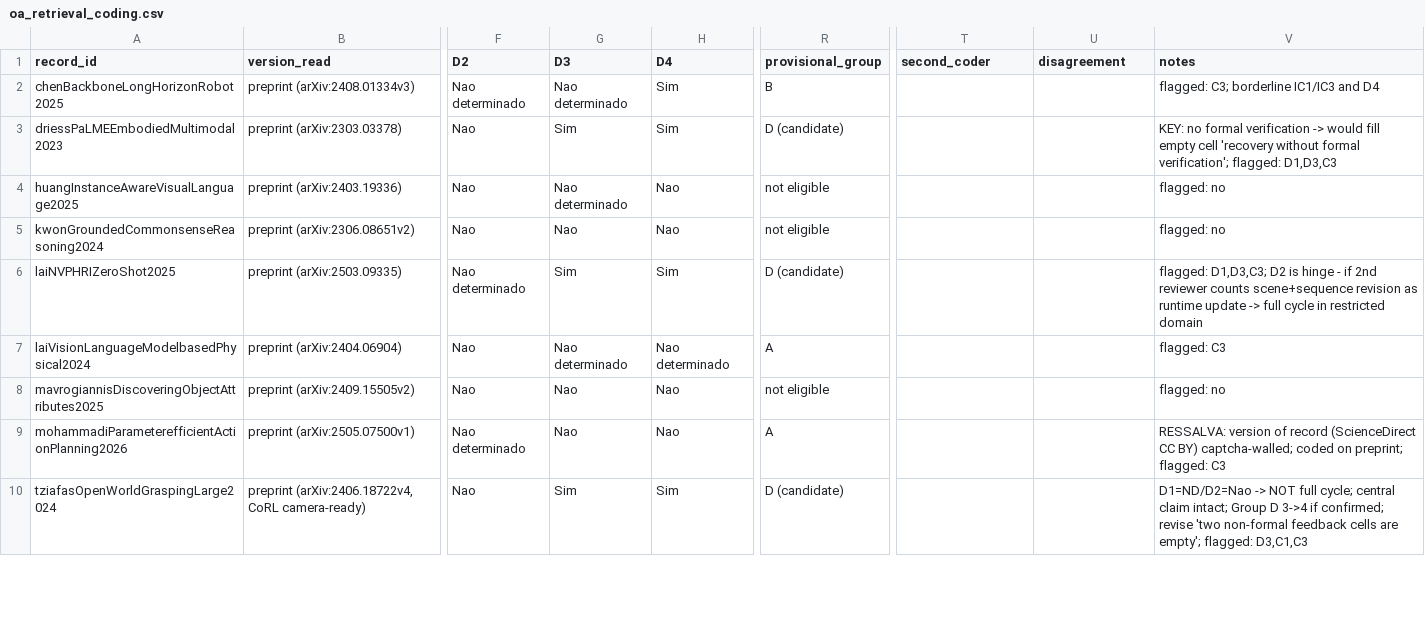
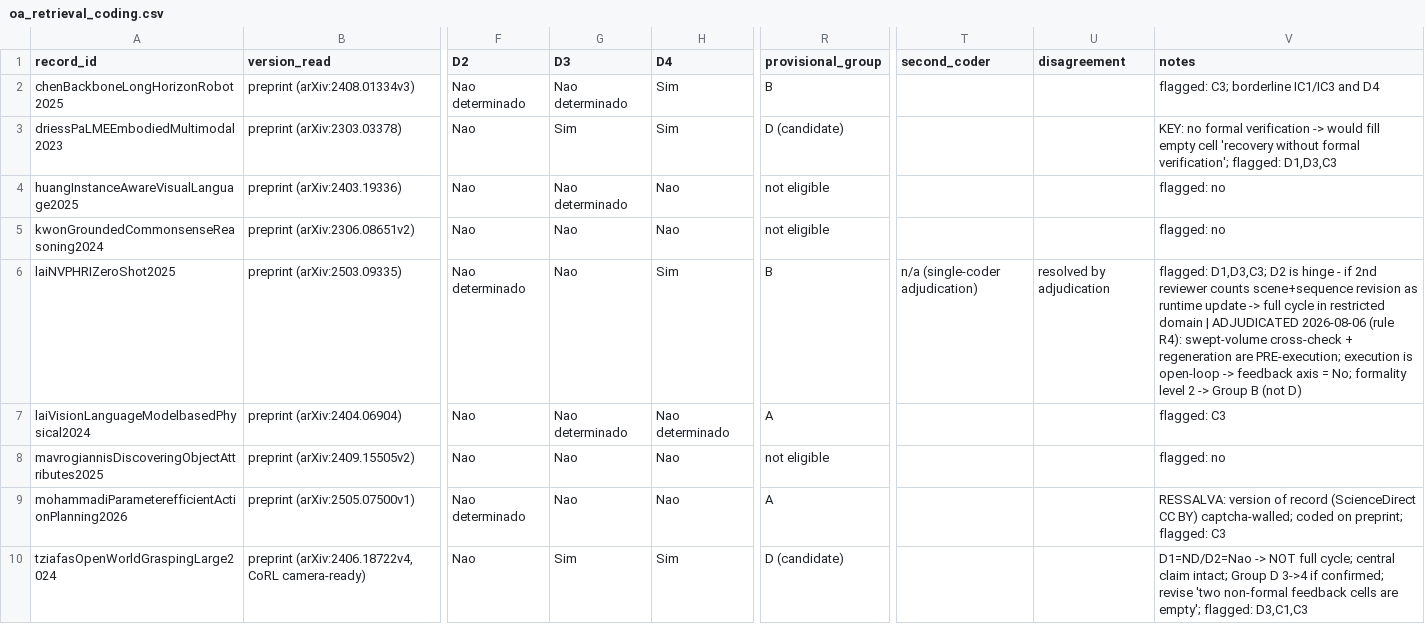
Before and after one commit to Felipe-Guerche/lars-2026-systematic-review, a CSV file: data/screening/oa_retrieval_coding.csv, drawn as a sheet; only a part is shown, gaps mark what is left out; the diff covers the shown part only; the diff names each change by its address in the sheet, - before the commit and + after, or states it on an @@ line.

Commit message:
Final single-coder adjudication of the 18 supplementary reports (11 include, 6 exclude, 1 not retrieved)

```diff
--- a/data/screening/oa_retrieval_coding.csv
+++ b/data/screening/oa_retrieval_coding.csv
-G6 (D3): Sim
+G6 (D3): Nao
-R6 (provisional_group): D (candidate)
+R6 (provisional_group): B
-T6 (second_coder): (empty)
+T6 (second_coder): n/a (single-coder adjudication)
-U6 (disagreement): (empty)
+U6 (disagreement): resolved by adjudication
-V6 (notes): …restricted domain
+V6 (notes): …restricted domain | ADJUDICATED 2026-08-06 (rule R4): swept-volume cross-check + regeneration are PRE-execution; execution is open-loop -> feedback axis = No; formality level 2 -> Group B (not D)
```
Also changed, not shown: 35 edited cells elsewhere in this file.
